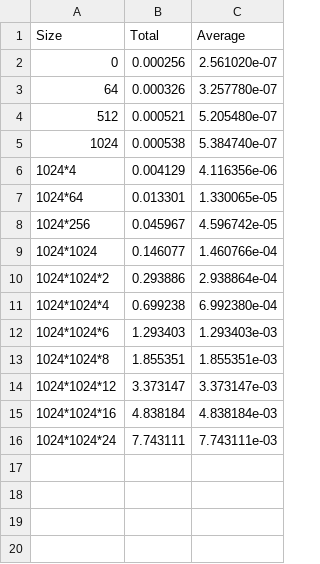
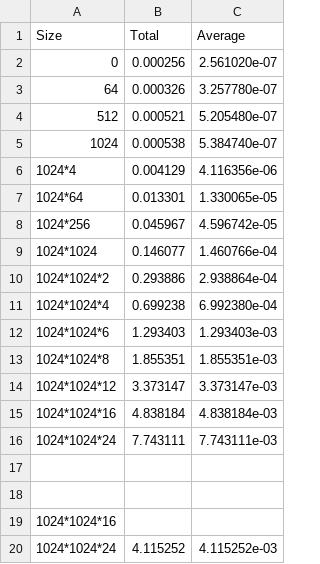
Before and after one commit to davialmeida135/CAD, a CSV file: atv14/results.csv, drawn as a sheet; the diff names each change by its address in the sheet, - before the commit and + after, or states it on an @@ line.

```diff
--- a/atv14/results.csv
+++ b/atv14/results.csv
+row 17: (empty)
+row 18: (empty)
+row 19: 1024*1024*16
+row 20: 1024*1024*24 | 4.115252 | 4.115252e-03
```
Also changed, not shown: 1 other file.
